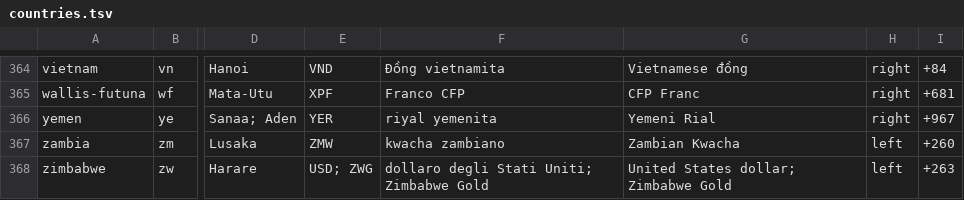
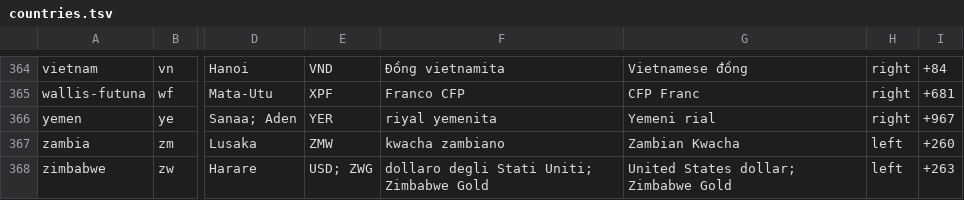
Before and after one commit to miracle091/pocket-travel, a TSV file: tools/data-pipeline/content/src/main/resources/countries.tsv, drawn as a sheet; only a part is shown, gaps mark what is left out; the diff names each change by its address in the sheet, - before the commit and + after, or states it on an @@ line.

```diff
--- a/tools/data-pipeline/content/src/main/resources/countries.tsv
+++ b/tools/data-pipeline/content/src/main/resources/countries.tsv
-G366: Yemeni Rial
+G366: Yemeni rial
```
Also changed, not shown: 2 other files.
